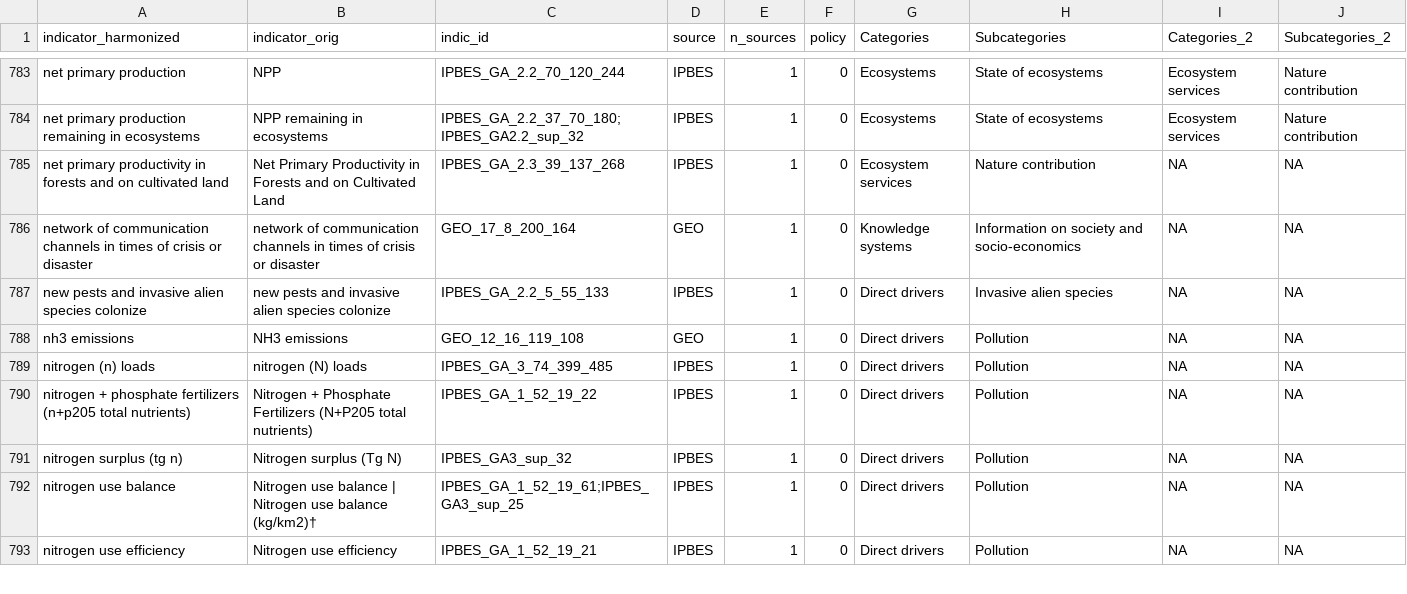
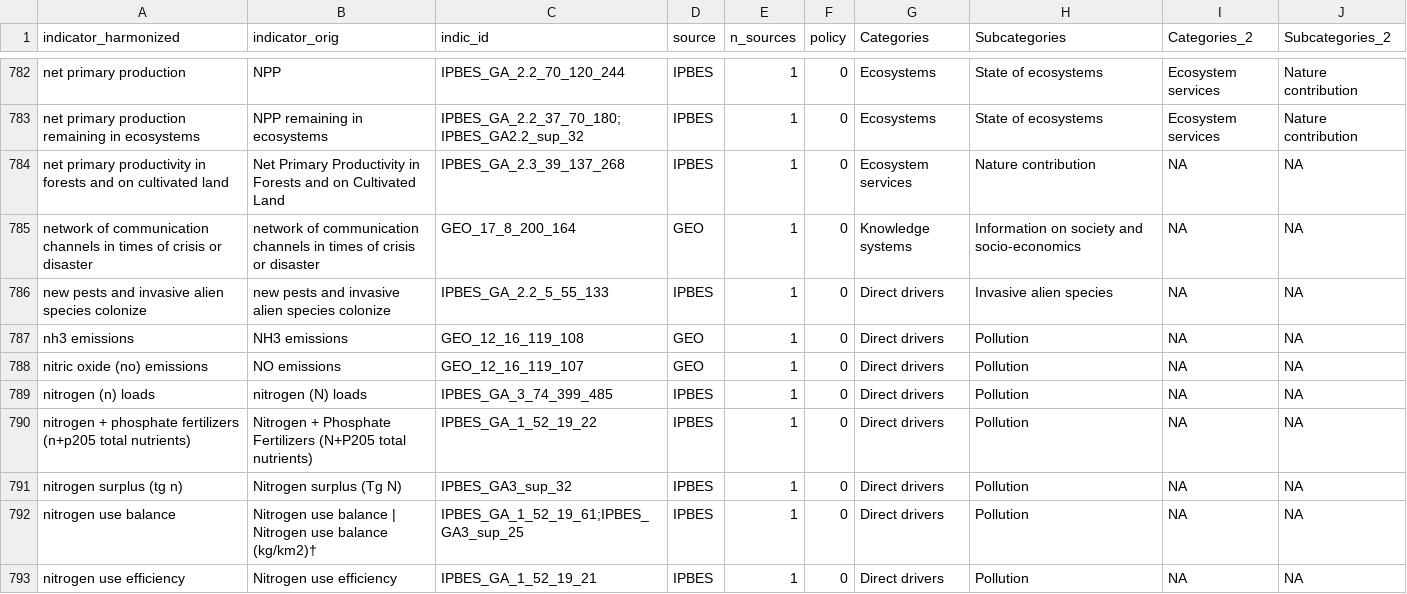
Before and after one commit to yanisica/indicators_public, a CSV file: output/all_indicators_harmonized_classified_15102026.csv, drawn as a sheet; only a part is shown, gaps mark what is left out; the diff covers the shown part only; the diff names each change by its address in the sheet, - before the commit and + after, or states it on an @@ line.

```diff
--- a/output/all_indicators_harmonized_classified_15102026.csv
+++ b/output/all_indicators_harmonized_classified_15102026.csv
+row 788: nitric oxide (no) emissions | NO emissions | GEO_12_16_119_107 | GEO | 1 | 0 | Direct drivers | Pollution | NA | NA
```
Also changed, not shown: 4 added rows, 8 removed rows and 24 edited cells elsewhere in this file, output/all_indicators_harmonized_classified_15102026_lv.csv, output/manual_classification_15102026.csv, 16 other files.
